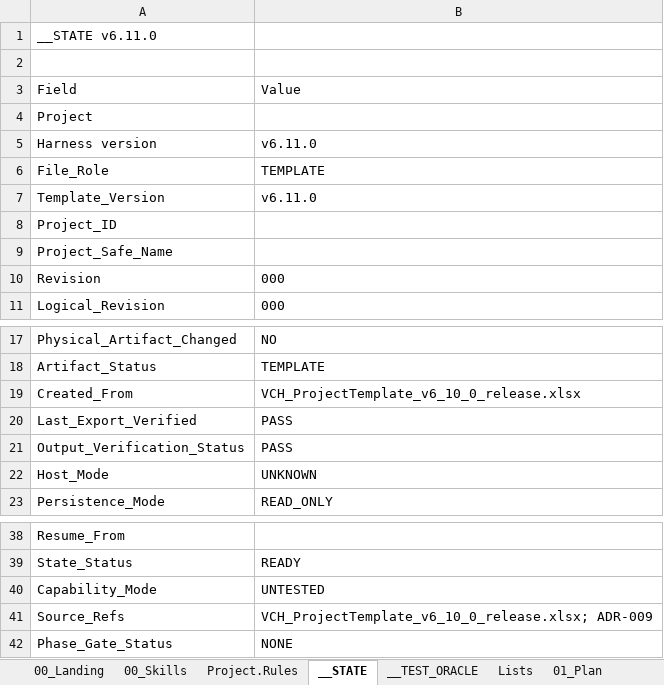
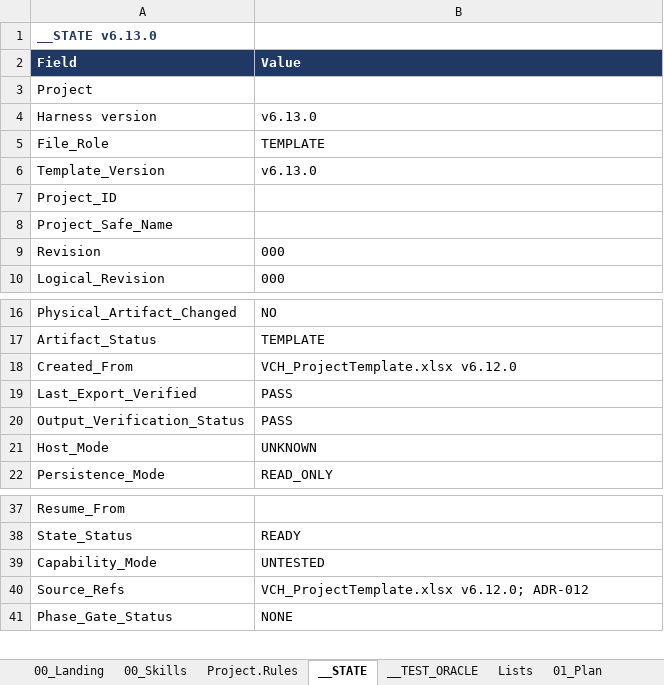
Before and after one commit to tkromsa/verifiable-copilot-harness, an Excel workbook: core/VCH_ProjectTemplate.xlsx, sheet __STATE, drawn as a sheet; only a part is shown, gaps mark what is left out; values as stored, in another font and other column widths than the file's, no borders; removed rows and columns are numbered as before the commit, all else as after; the diff names each change by its address in the sheet, - before the commit and + after, or states it on an @@ line.

```diff
--- a/core/VCH_ProjectTemplate.xlsx (sheet __STATE)
+++ b/core/VCH_ProjectTemplate.xlsx (sheet __STATE)
-A1 (Field): __STATE v6.11.0
+A1 (Field): __STATE v6.13.0
@@ A1 bold: off → on, text colour: black → #1F3864 @@
-row 2: (empty)
@@ A2:B2 bold: off → on, fill: none → #1F3864, text colour: black → #FFFFFF @@
-B4 (Value): v6.11.0
+B4 (Value): v6.13.0
-B6 (Value): v6.11.0
+B6 (Value): v6.13.0
-B18 (Value): VCH_ProjectTemplate_v6_10_0_release.xlsx
+B18 (Value): VCH_ProjectTemplate.xlsx v6.12.0
-B40 (Value): VCH_ProjectTemplate_v6_10_0_release.xlsx; ADR-009
+B40 (Value): VCH_ProjectTemplate.xlsx v6.12.0; ADR-012
```
Also changed, not shown: sheet 00_Skills, sheet Lists, sheet __TEST_ORACLE, sheet __ADR, sheet __GLOSSARY, sheet 00_Landing, 10 more sheets, other sheet tabs.
